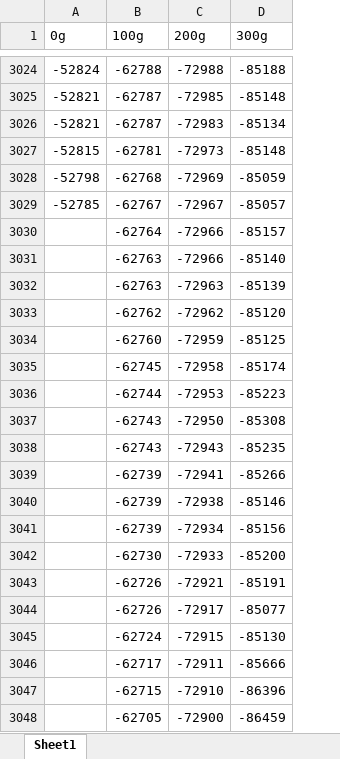
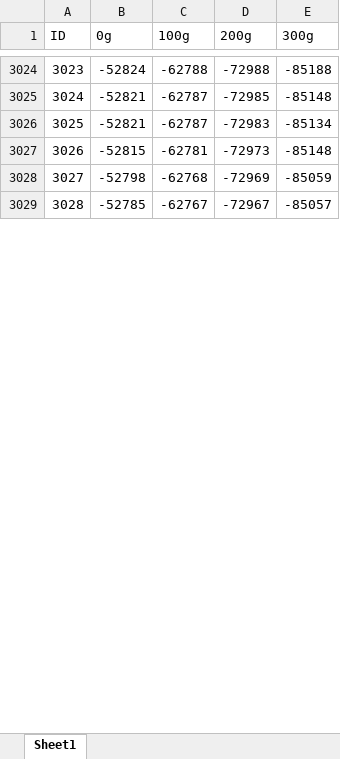
Before and after one commit to adarsul/2021-AgroTech-Project, an Excel workbook: Scale_Irrigation/Calibration data - 1.xlsx, sheet Sheet1, drawn as a sheet; only a part is shown, gaps mark what is left out; values as stored, in another font and other column widths than the file's, no borders; removed rows and columns are numbered as before the commit, all else as after; the diff covers the shown part only; the diff names each change by its address in the sheet, - before the commit and + after, or states it on an @@ line.

Commit message:
Add files via upload

```diff
--- a/Scale_Irrigation/Calibration data - 1.xlsx (sheet Sheet1)
+++ b/Scale_Irrigation/Calibration data - 1.xlsx (sheet Sheet1)
+column A (ID), rows 3024-3029: 3023 | 3024 | 3025 | 3026 | 3027 | 3028
-row 3030:  | -62764 | -72966 | -85157
-row 3031:  | -62763 | -72966 | -85140
-row 3032:  | -62763 | -72963 | -85139
-row 3033:  | -62762 | -72962 | -85120
-row 3034:  | -62760 | -72959 | -85125
-row 3035:  | -62745 | -72958 | -85174
-row 3036:  | -62744 | -72953 | -85223
-row 3037:  | -62743 | -72950 | -85308
-row 3038:  | -62743 | -72943 | -85235
-row 3039:  | -62739 | -72941 | -85266
-row 3040:  | -62739 | -72938 | -85146
-row 3041:  | -62739 | -72934 | -85156
-row 3042:  | -62730 | -72933 | -85200
-row 3043:  | -62726 | -72921 | -85191
-row 3044:  | -62726 | -72917 | -85077
-row 3045:  | -62724 | -72915 | -85130
-row 3046:  | -62717 | -72911 | -85666
-row 3047:  | -62715 | -72910 | -86396
-row 3048:  | -62705 | -72900 | -86459
```
Also changed, not shown: 75 added rows and 56 removed rows elsewhere in this sheet.
